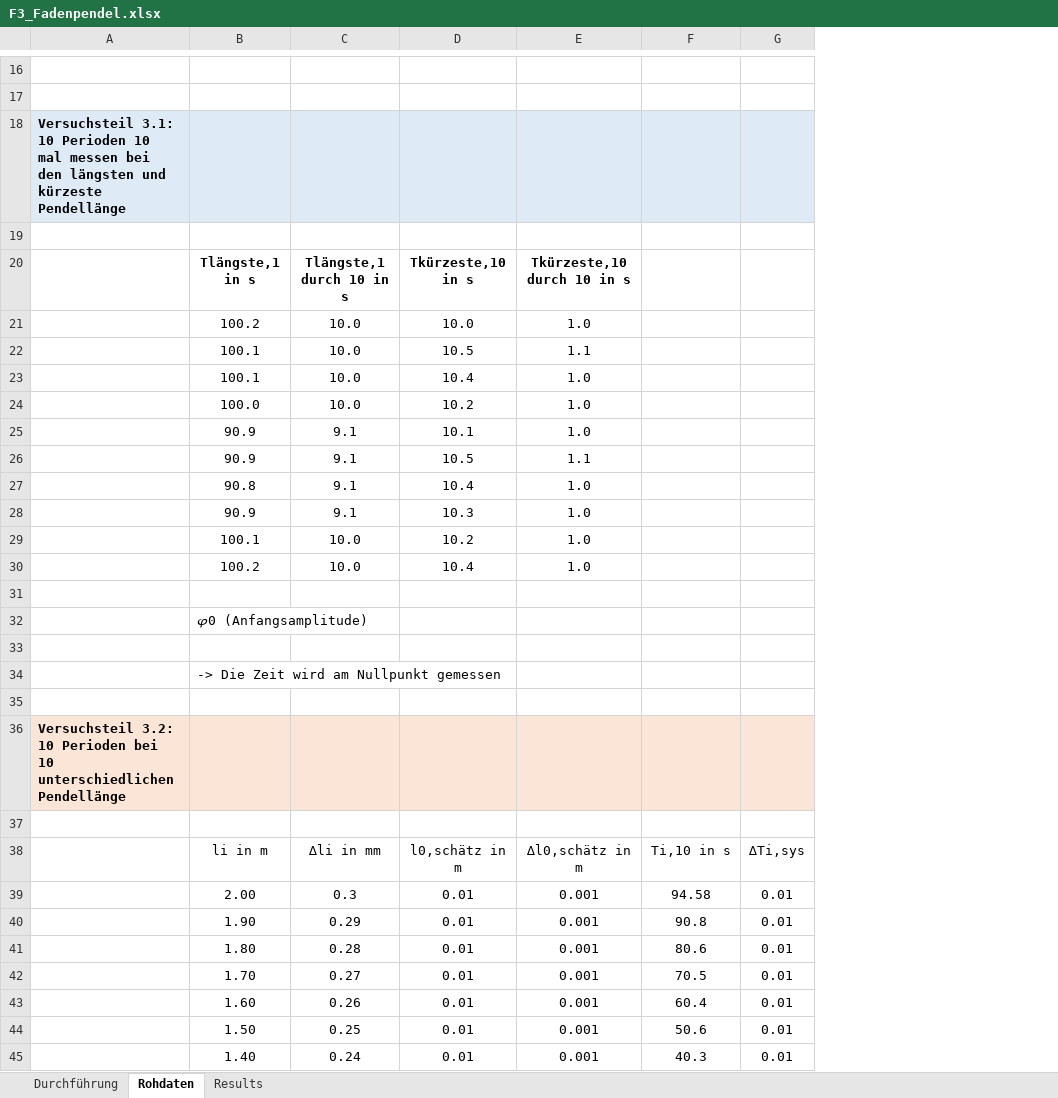
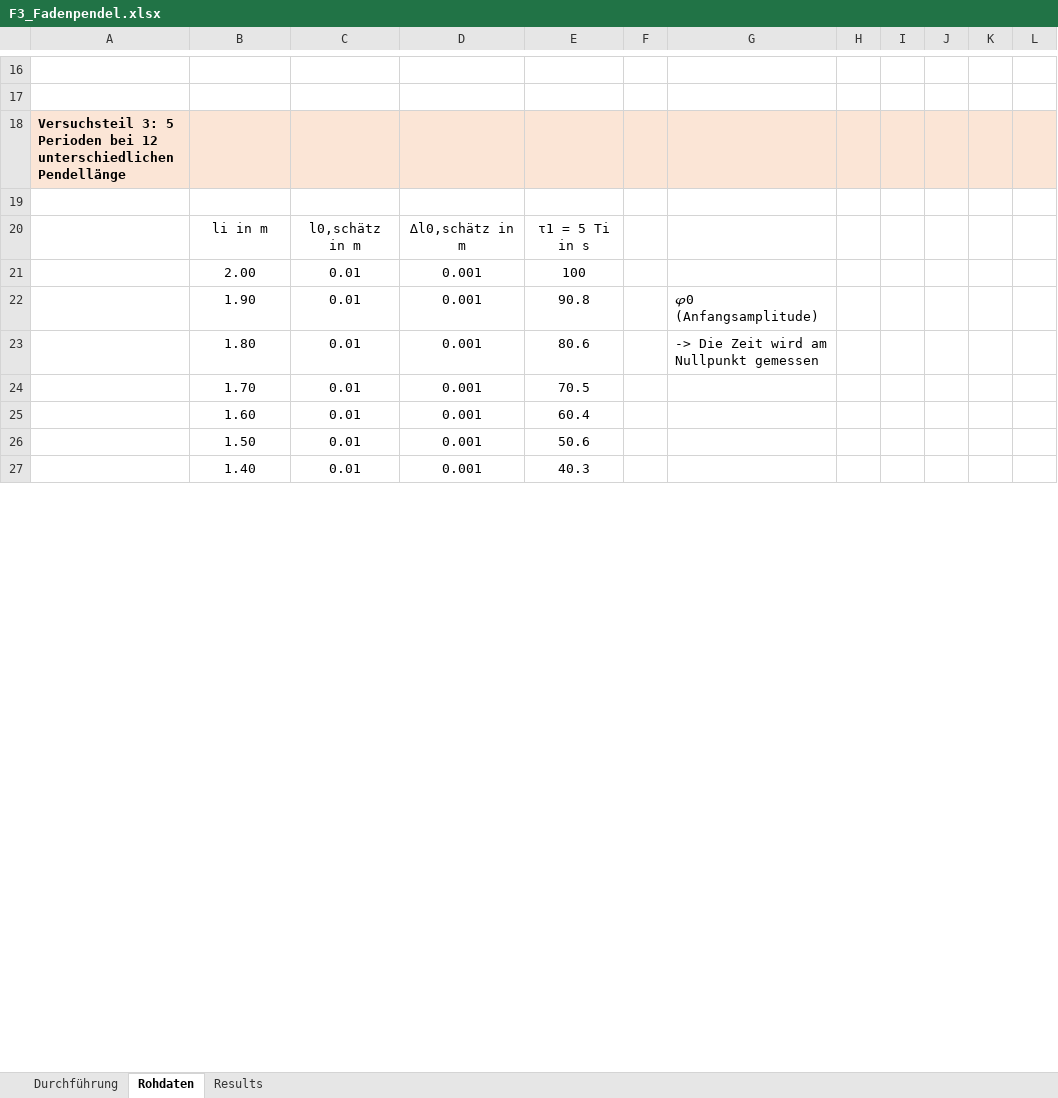
Before and after one commit to huyenanh-nguyen/MB14_Classical_mechanics, an Excel workbook: Pendulum/F3_Fadenpendel.xlsx, sheet Rohdaten, drawn as a sheet; only a part is shown, gaps mark what is left out; values as stored, in another font and other column widths than the file's, no borders; table styles not drawn; removed rows and columns are numbered as before the commit, all else as after; rows hold the shown columns only; the diff covers the shown part only; the diff names each change by its address in the sheet, - before the commit and + after, or states it on an @@ line.

Commit message:
modified table

```diff
--- a/Pendulum/F3_Fadenpendel.xlsx (sheet Rohdaten)
+++ b/Pendulum/F3_Fadenpendel.xlsx (sheet Rohdaten)
-column D, rows 38-45: l0,schätz in m | 0.01 | 0.01 | 0.01 | 0.01 | 0.01 | 0.01 | 0.01
-column G, rows 38-45: ∆Ti,sys | 0.01 | 0.01 | 0.01 | 0.01 | 0.01 | 0.01 | 0.01
+column F, empty
+column G, rows 22-23: 𝜑0 (Anfangsamplitude) | -> Die Zeit wird am Nullpunkt gemessen
+column H, empty
+column I, empty
+column J, empty
+column K, empty
+column L, empty
-A18: Versuchsteil 3.1: 10 Perioden 10 mal messen bei den längsten und kürzeste Pendellänge
+A18: Versuchsteil 3: 5 Perioden bei 12 unterschiedlichen Pendellänge
-A18:C18 fill: #DEEBF7
+A18:C18 fill: #FBE5D6
-D18:E18 fill: #DEEBF7
+D18:E18 fill: #FBE5D6
-row 20:  | Tlängste,1 in s | Tlängste,1 durch 10 in s | Tkürzeste,10 in s | Tkürzeste,10 durch 10 in s
-row 21:  | 100.2 | 10.0 | 10.0 | 1.0
-row 22:  | 100.1 | 10.0 | 10.5 | 1.1
-row 23:  | 100.1 | 10.0 | 10.4 | 1.0
-row 24:  | 100.0 | 10.0 | 10.2 | 1.0
-row 25:  | 90.9 | 9.1 | 10.1 | 1.0
-row 26:  | 90.9 | 9.1 | 10.5 | 1.1
-row 27:  | 90.8 | 9.1 | 10.4 | 1.0
-row 28:  | 90.9 | 9.1 | 10.3 | 1.0
-row 29:  | 100.1 | 10.0 | 10.2 | 1.0
-row 30:  | 100.2 | 10.0 | 10.4 | 1.0
-row 31: (empty)
-row 32:  | 𝜑0 (Anfangsamplitude)
-row 33: (empty)
-row 34:  | -> Die Zeit wird am Nullpunkt gemessen
-row 35: (empty)
-row 36: Versuchsteil 3.2: 10 Perioden bei 10 unterschiedlichen Pendellänge
-row 37: (empty)
-C20: ∆li in mm
+C20: l0,schätz in m
-E20: Ti,10 in s
+E20: τ1 = 5 Ti in s
-C21: 0.3
+C21: 0.01
-E21: 94.58
+E21: 100
-C22: 0.29
+C22: 0.01
-C23: 0.28
+C23: 0.01
-C24: 0.27
+C24: 0.01
-C25: 0.26
+C25: 0.01
-C26: 0.25
+C26: 0.01
-C27: 0.24
+C27: 0.01
```
Also changed, not shown: 16 added rows, 12 removed rows, 1 removed column, 9 edited cells and cell formats elsewhere in this sheet, 1 other file.
